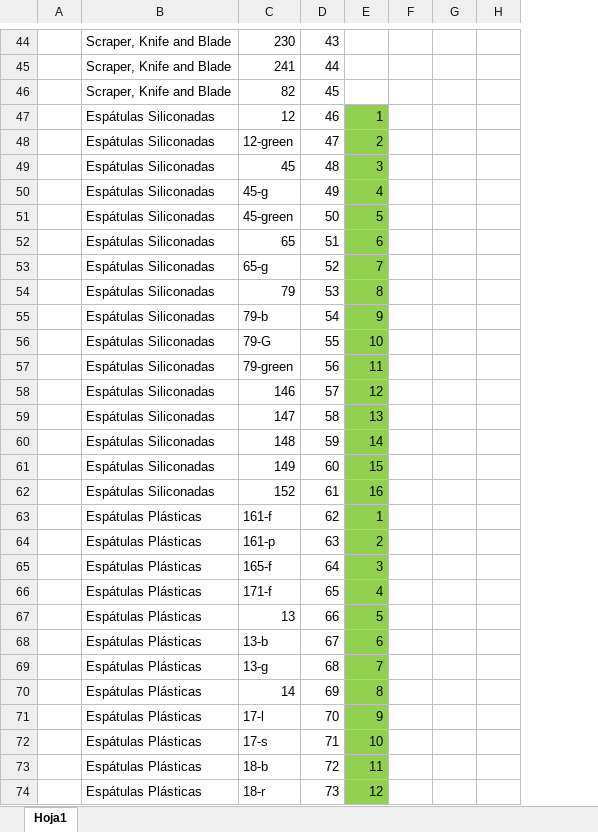
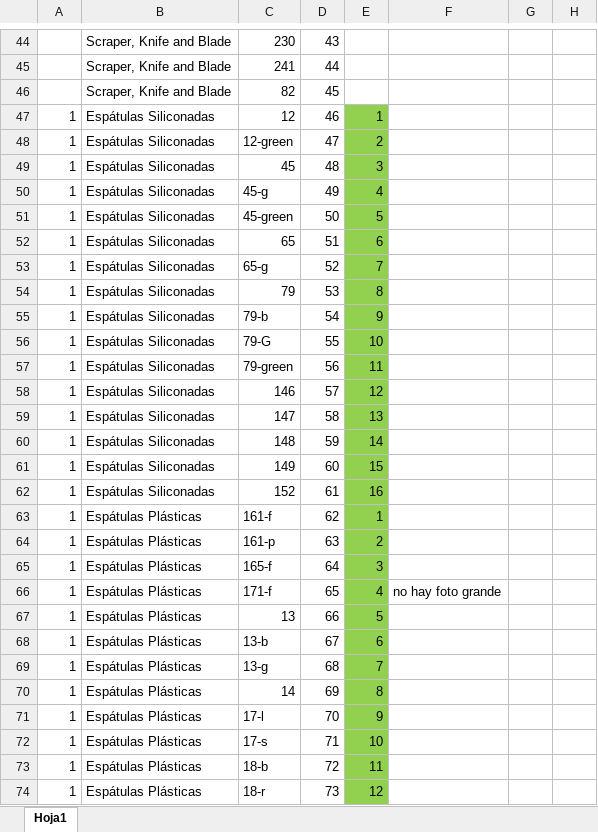
Before and after one commit to horacioroz/mariophp, an Excel workbook: Articulos.xlsx, sheet Hoja1, drawn as a sheet; only a part is shown, gaps mark what is left out; values as stored, in another font and other column widths than the file's, no borders; removed rows and columns are numbered as before the commit, all else as after; the diff covers the shown part only; the diff names each change by its address in the sheet, - before the commit and + after, or states it on an @@ line.

```diff
--- a/Articulos.xlsx (sheet Hoja1)
+++ b/Articulos.xlsx (sheet Hoja1)
+column F, row 66: no hay foto grande
-column G, empty
-A47:A74: (empty)
+A47:A74: 1
```
Also changed, not shown: 99 edited cells and cell formats elsewhere in this sheet, 21 other files.
